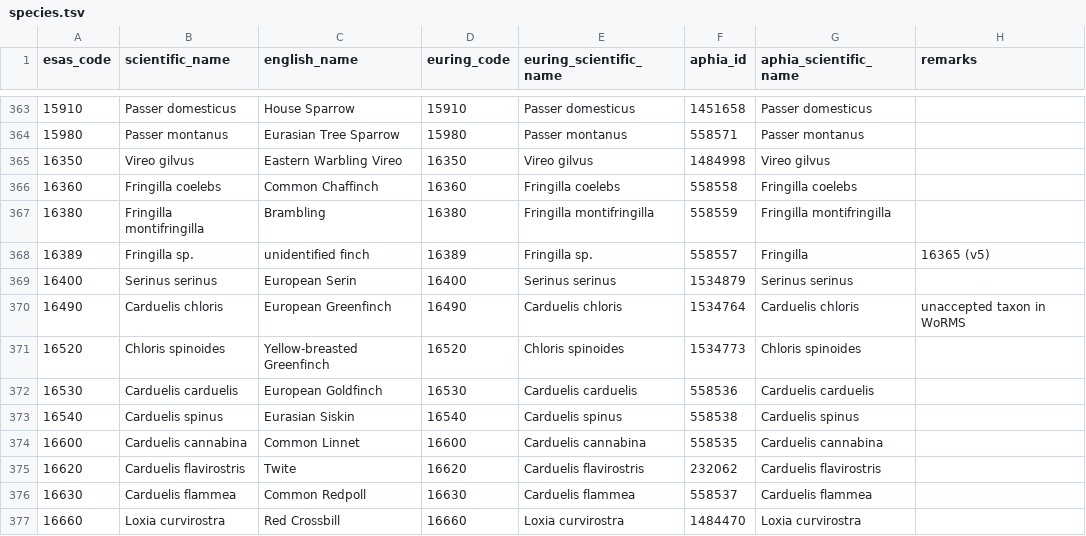
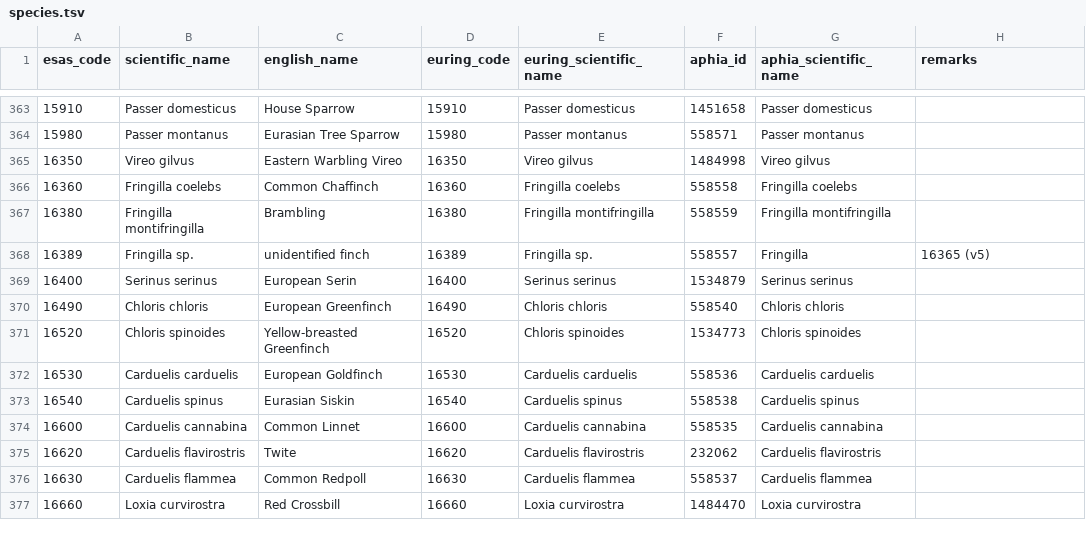
Before and after one commit to ices-tools-dev/esas, a TSV file: _data/vocabularies/species.tsv, drawn as a sheet; only a part is shown, gaps mark what is left out.

Commit message:
Update species convert greenfinch.tsv

```diff
--- a/_data/vocabularies/species.tsv
+++ b/_data/vocabularies/species.tsv
@@ -369,3 +369,3 @@ esas_code	scientific_name	english_name	euring_code	euring_scientific_name	aphia_
 16400	Serinus serinus	European Serin	16400	Serinus serinus	1534879	Serinus serinus	
-16490	Carduelis chloris	European Greenfinch	16490	Carduelis chloris	1534764	Carduelis chloris	unaccepted taxon in WoRMS
+16490	Chloris chloris	European Greenfinch	16490	Chloris chloris	558540	Chloris chloris	
 16520	Chloris spinoides	Yellow-breasted Greenfinch	16520	Chloris spinoides	1534773	Chloris spinoides	
```
